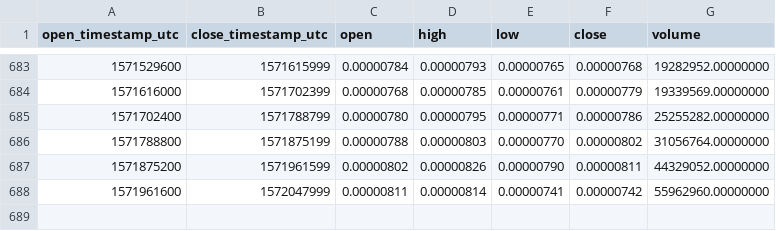
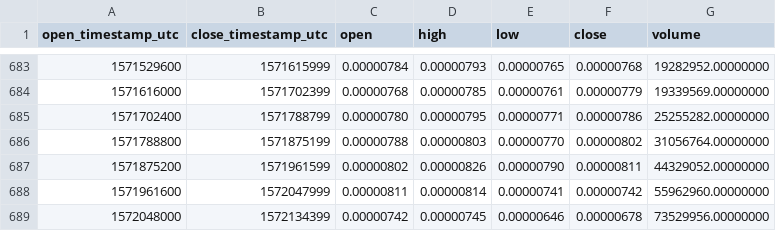
Before and after one commit to cryptobigbro/binance-XLMBTC, a CSV file: binance-XLMBTC-1d.csv, drawn as a sheet; only a part is shown, gaps mark what is left out.

Commit message:
Update OHLCV data.

```diff
--- a/binance-XLMBTC-1d.csv
+++ b/binance-XLMBTC-1d.csv
@@ -688 +688,2 @@ open_timestamp_utc,close_timestamp_utc,open,high,low,close,volume
 1571961600,1572047999,0.00000811,0.00000814,0.00000741,0.00000742,55962960.00000000
+1572048000,1572134399,0.00000742,0.00000745,0.00000646,0.00000678,73529956.00000000
```
Also changed, not shown: 1 other file.
